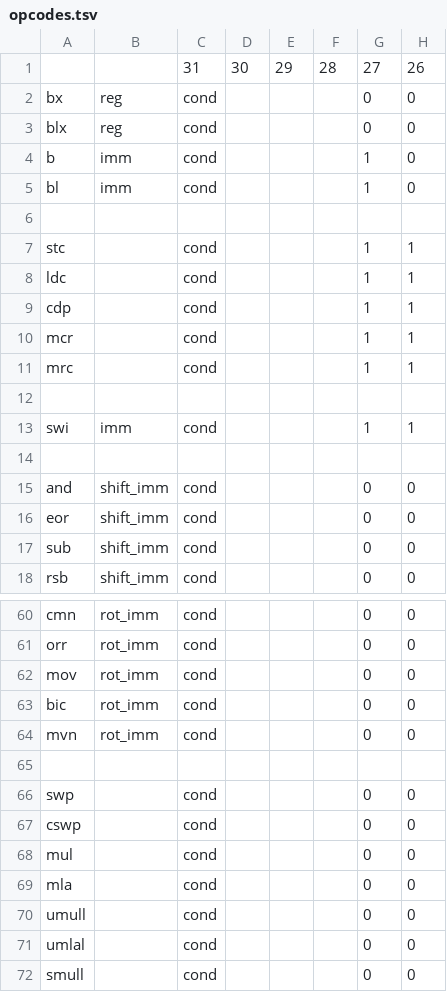
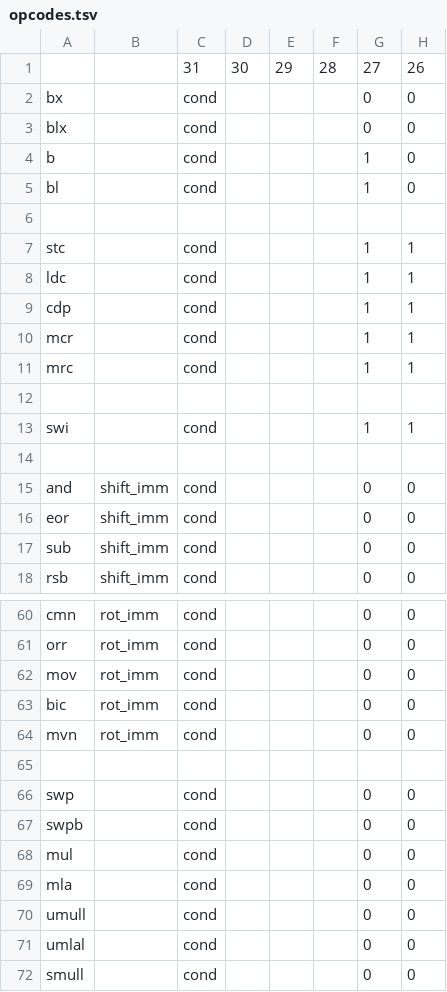
Before and after one commit to asterick/scyl.us-old, a TSV file: tools/opcodes.tsv, drawn as a sheet; only a part is shown, gaps mark what is left out; the diff names each change by its address in the sheet, - before the commit and + after, or states it on an @@ line.

```diff
--- a/tools/opcodes.tsv
+++ b/tools/opcodes.tsv
-B2:B3: reg
+B2:B3: (empty)
-B4:B5: imm
+B4:B5: (empty)
-B13: imm
+B13: (empty)
-A67: cswp
+A67: swpb
```
Also changed, not shown: 3 other files.
